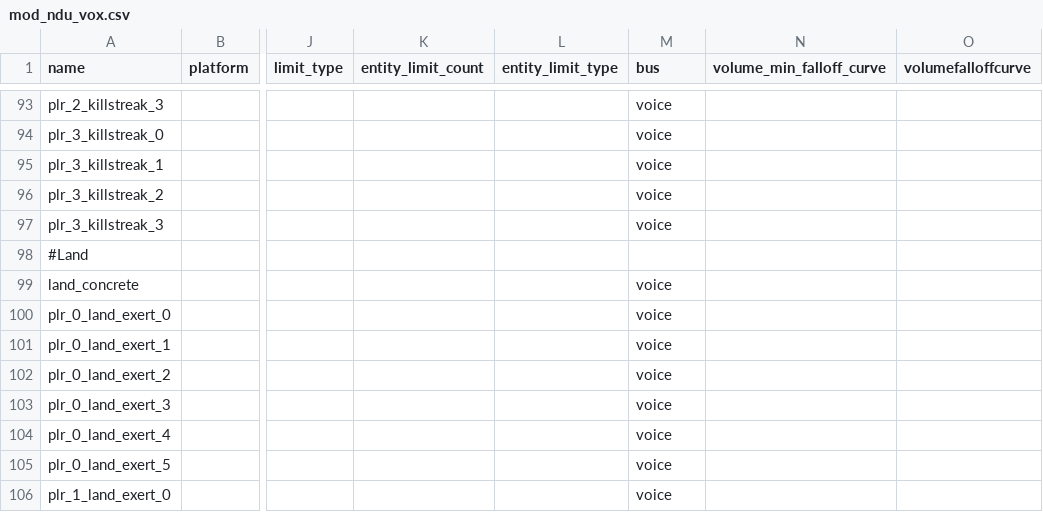
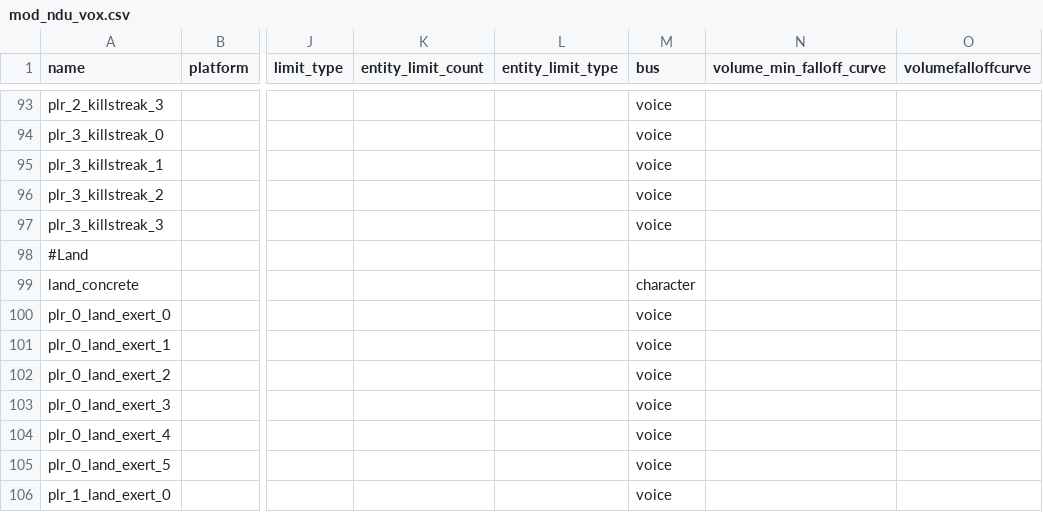
Before and after one commit to Keyware-Digital/NDU-Reloaded, a CSV file: soundaliases/mod_ndu_vox.csv, drawn as a sheet; only a part is shown, gaps mark what is left out; the diff names each change by its address in the sheet, - before the commit and + after, or states it on an @@ line.

```diff
--- a/soundaliases/mod_ndu_vox.csv
+++ b/soundaliases/mod_ndu_vox.csv
-M99 (bus): voice
+M99 (bus): character
```
Also changed, not shown: mod.csv, soundaliases/mod_ndu_radio.csv, 13 other files.
